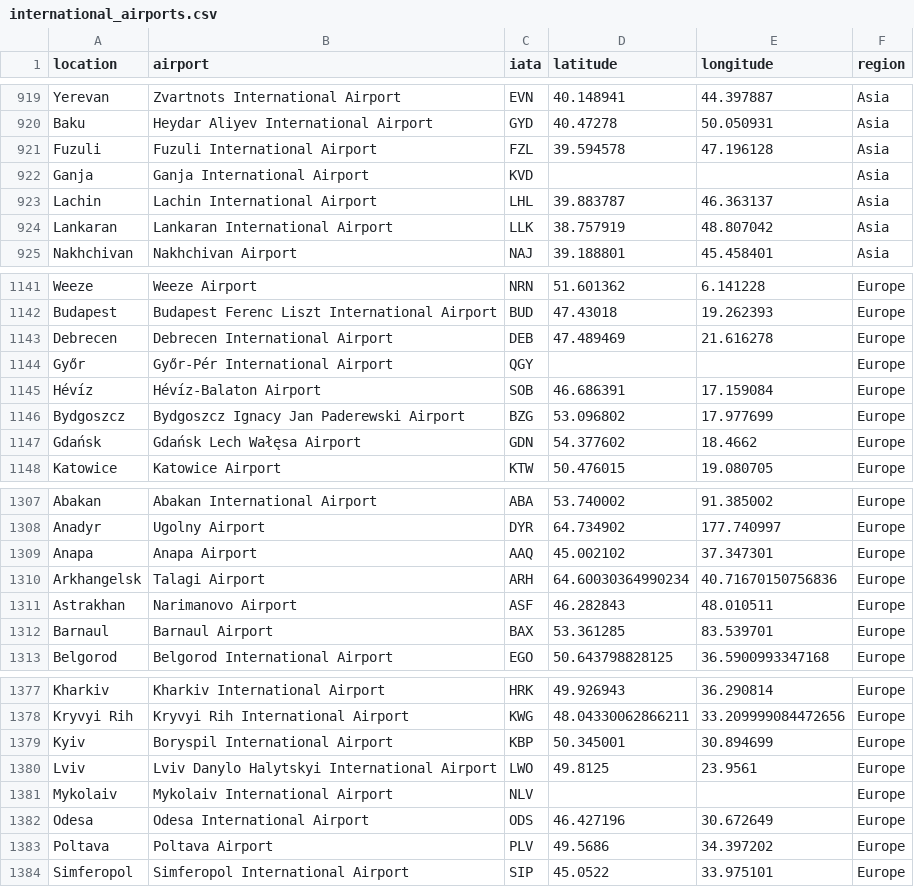
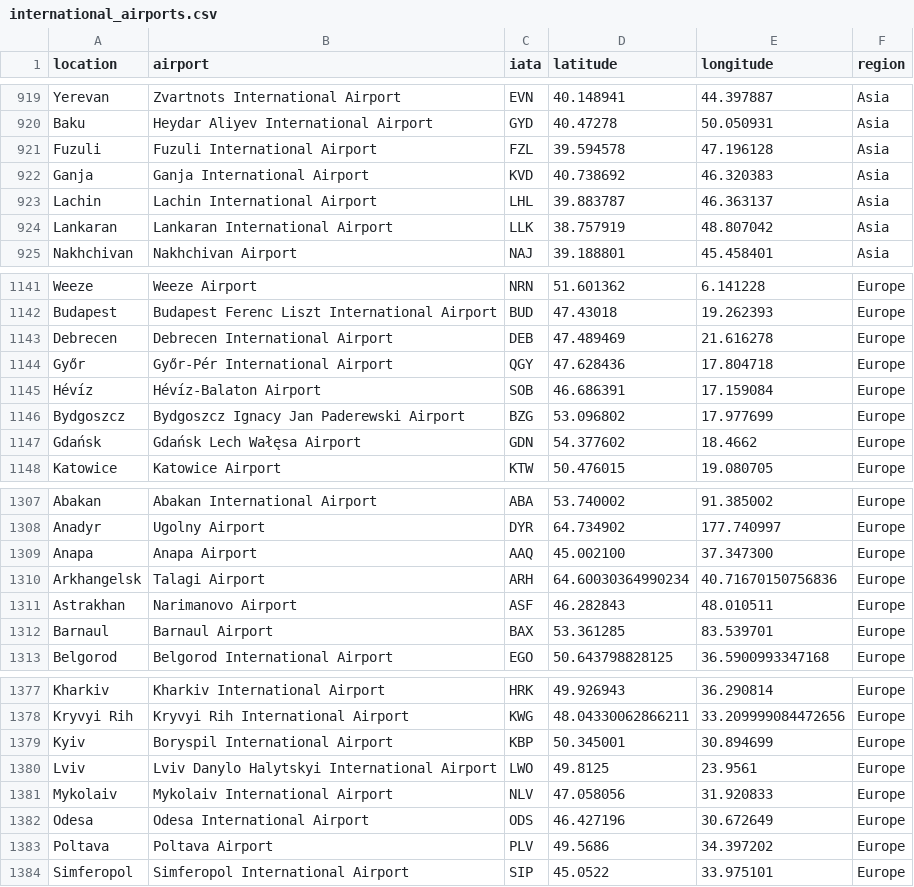
Before and after one commit to dgwartney/traiectoria-optima, a CSV file: data/processed/international_airports.csv, drawn as a sheet; only a part is shown, gaps mark what is left out; the diff covers the shown part only.

```diff
--- a/data/processed/international_airports.csv
+++ b/data/processed/international_airports.csv
@@ -921,3 +921,3 @@ Baku,Heydar Aliyev International Airport,GYD,40.47278,50.050931,Asia
 Fuzuli,Fuzuli International Airport,FZL,39.594578,47.196128,Asia
-Ganja,Ganja International Airport,KVD,,,Asia
+Ganja,Ganja International Airport,KVD,40.738692,46.320383,Asia
 Lachin,Lachin International Airport,LHL,39.883787,46.363137,Asia
@@ -1143,3 +1143,3 @@ Budapest,Budapest Ferenc Liszt International Airport,BUD,47.43018,19.262393,Euro
 Debrecen,Debrecen International Airport,DEB,47.489469,21.616278,Europe
-Győr,Győr-Pér International Airport,QGY,,,Europe
+Győr,Győr-Pér International Airport,QGY,47.628436,17.804718,Europe
 Hévíz,Hévíz-Balaton Airport,SOB,46.686391,17.159084,Europe
@@ -1308,3 +1308,3 @@ Abakan,Abakan International Airport,ABA,53.740002,91.385002,Europe
 Anadyr,Ugolny Airport,DYR,64.734902,177.740997,Europe
-Anapa,Anapa Airport,AAQ,45.002102,37.347301,Europe
+Anapa,Anapa Airport,AAQ,45.002100,37.347300,Europe
 Arkhangelsk,Talagi Airport,ARH,64.60030364990234,40.71670150756836,Europe
@@ -1380,3 +1380,3 @@ Kyiv,Boryspil International Airport,KBP,50.345001,30.894699,Europe
 Lviv,Lviv Danylo Halytskyi International Airport,LWO,49.8125,23.9561,Europe
-Mykolaiv,Mykolaiv International Airport,NLV,,,Europe
+Mykolaiv,Mykolaiv International Airport,NLV,47.058056,31.920833,Europe
 Odesa,Odesa International Airport,ODS,46.427196,30.672649,Europe
```
Also changed, not shown: 1 added row and 23 edited cells elsewhere in this file, 4 other files.
